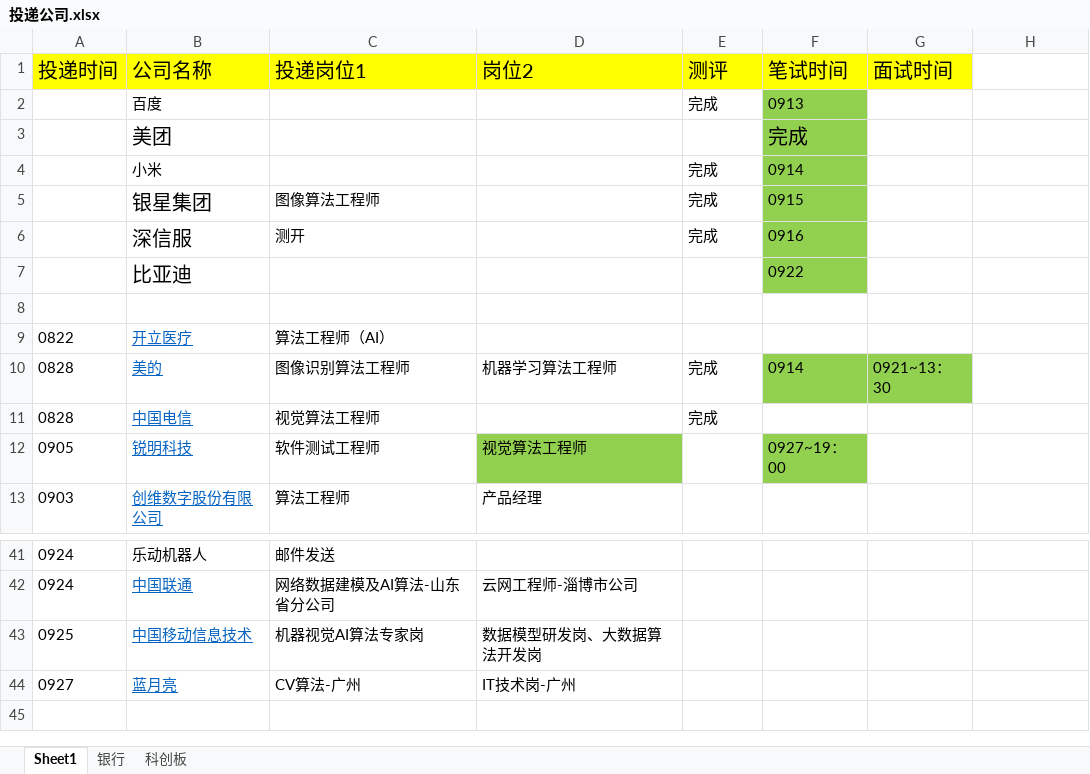
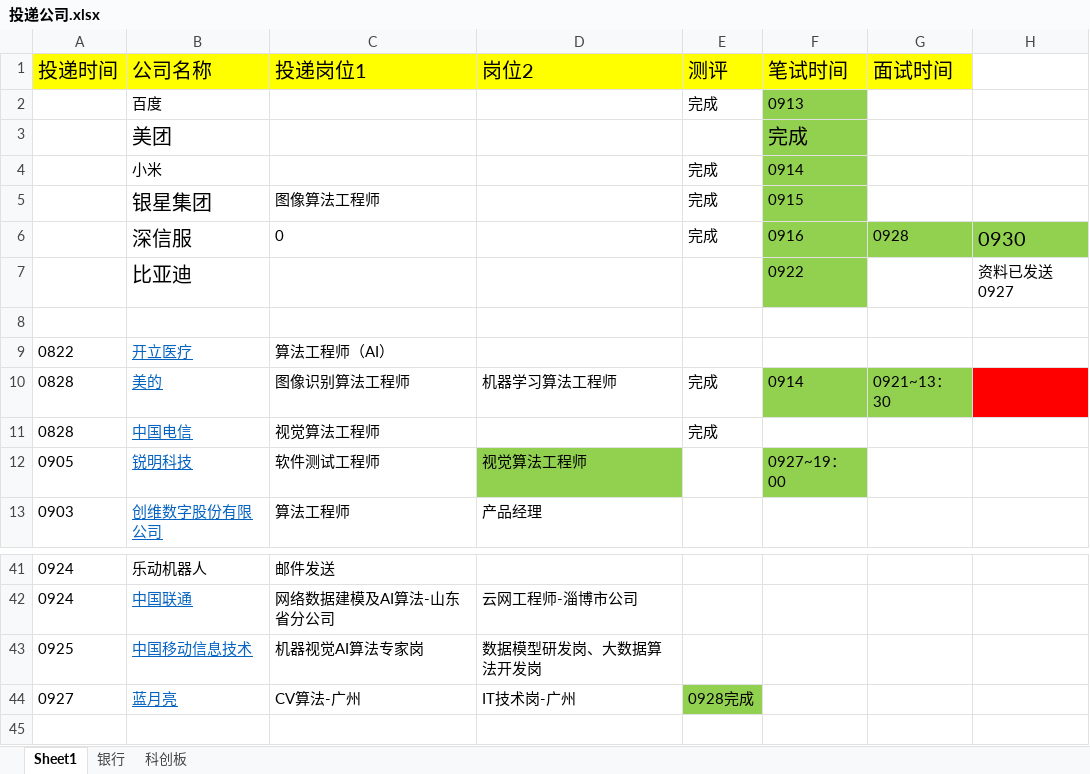
Before and after one commit to qixitan/2022_job, an Excel workbook: 投递公司.xlsx, sheet Sheet1, drawn as a sheet; only a part is shown, gaps mark what is left out; values as stored, in another font and other column widths than the file's, no borders; the diff names each change by its address in the sheet, - before the commit and + after, or states it on an @@ line.

```diff
--- a/投递公司.xlsx (sheet Sheet1)
+++ b/投递公司.xlsx (sheet Sheet1)
-C6 (投递岗位1): 测开
+C6 (投递岗位1): 0
-G6 (面试时间): (empty)
+G6 (面试时间): 0928
-G6:H6 fill: none
+G6:H6 fill: #92D050
-H6: (empty)
+H6: 0930
-H7: (empty)
+H7: 资料已发送0927
-H10 fill: none
+H10 fill: #FF0000
-E44 (测评): (empty)
+E44 (测评): 0928完成
-E44 fill: none
+E44 fill: #92D050
```
Also changed, not shown: sheet 银行, 1 other file.
